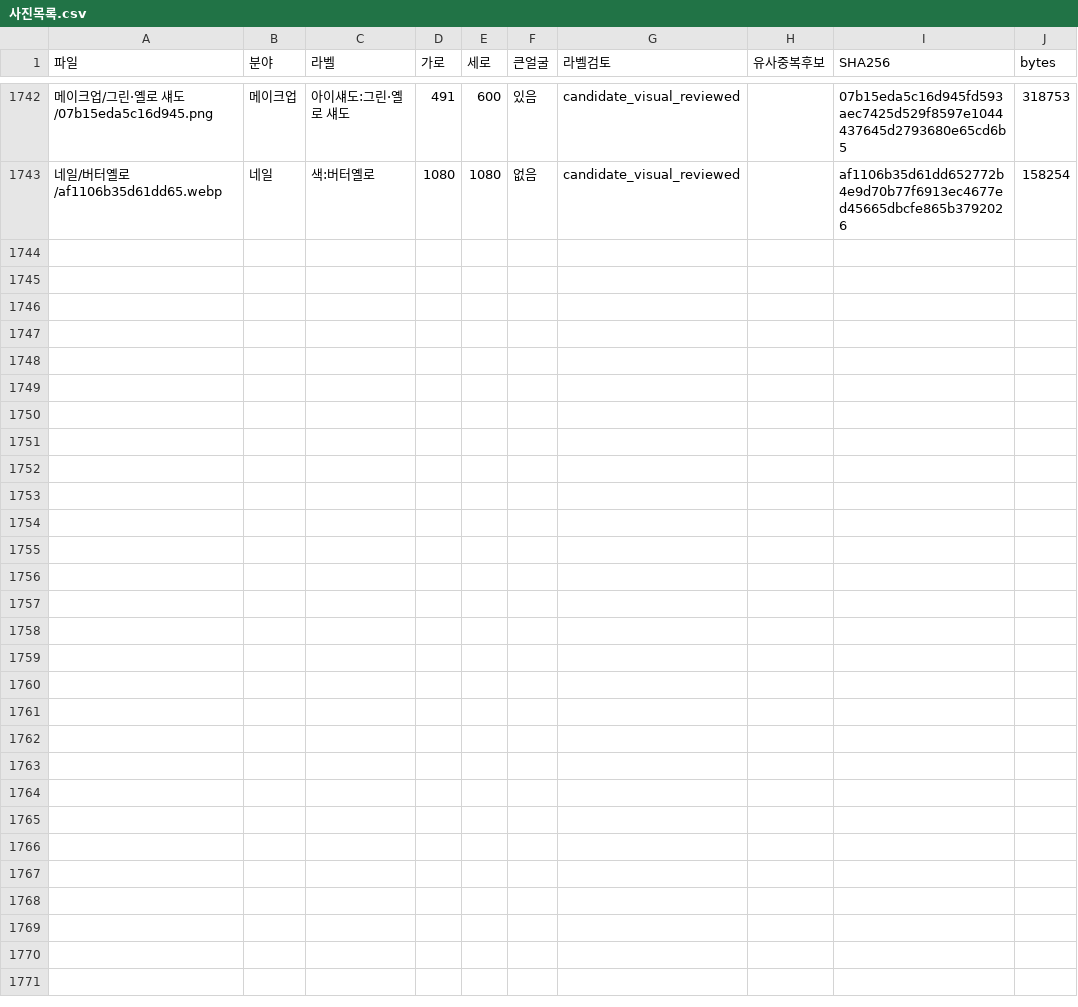
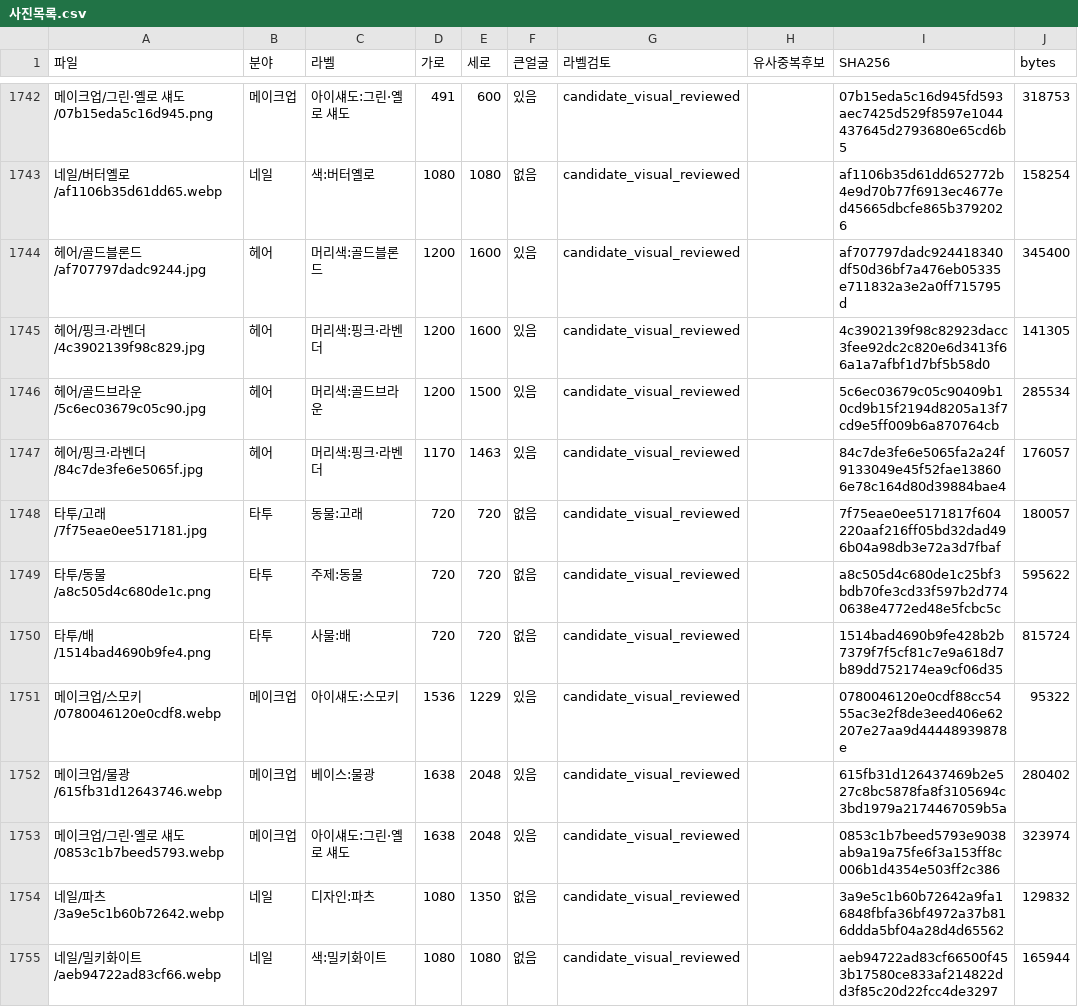
Before and after one commit to rudals906377/AI, a CSV file: collections/beauty-2026-10-20/사진목록.csv, drawn as a sheet; only a part is shown, gaps mark what is left out; the diff names each change by its address in the sheet, - before the commit and + after, or states it on an @@ line.

Commit message:
Add 12 reviewed shortage-label photos

```diff
--- a/collections/beauty-2026-10-20/사진목록.csv
+++ b/collections/beauty-2026-10-20/사진목록.csv
+row 1744: 헤어/골드블론드/af707797dadc9244.jpg | 헤어 | 머리색:골드블론드 | 1200 | 1600 | 있음 | candidate_visual_reviewed |  | af707797dadc924418340df50d36bf7a476eb05335e711832a3e2a0ff715795d | 345400
+row 1745: 헤어/핑크·라벤더/4c3902139f98c829.jpg | 헤어 | 머리색:핑크·라벤더 | 1200 | 1600 | 있음 | candidate_visual_reviewed |  | 4c3902139f98c82923dacc3fee92dc2c820e6d3413f66a1a7afbf1d7bf5b58d0 | 141305
+row 1746: 헤어/골드브라운/5c6ec03679c05c90.jpg | 헤어 | 머리색:골드브라운 | 1200 | 1500 | 있음 | candidate_visual_reviewed |  | 5c6ec03679c05c90409b10cd9b15f2194d8205a13f7cd9e5ff009b6a870764cb | 285534
+row 1747: 헤어/핑크·라벤더/84c7de3fe6e5065f.jpg | 헤어 | 머리색:핑크·라벤더 | 1170 | 1463 | 있음 | candidate_visual_reviewed |  | 84c7de3fe6e5065fa2a24f9133049e45f52fae138606e78c164d80d39884bae4 | 176057
+row 1748: 타투/고래/7f75eae0ee517181.jpg | 타투 | 동물:고래 | 720 | 720 | 없음 | candidate_visual_reviewed |  | 7f75eae0ee5171817f604220aaf216ff05bd32dad496b04a98db3e72a3d7fbaf | 180057
+row 1749: 타투/동물/a8c505d4c680de1c.png | 타투 | 주제:동물 | 720 | 720 | 없음 | candidate_visual_reviewed |  | a8c505d4c680de1c25bf3bdb70fe3cd33f597b2d7740638e4772ed48e5fcbc5c | 595622
+row 1750: 타투/배/1514bad4690b9fe4.png | 타투 | 사물:배 | 720 | 720 | 없음 | candidate_visual_reviewed |  | 1514bad4690b9fe428b2b7379f7f5cf81c7e9a618d7b89dd752174ea9cf06d35 | 815724
+row 1751: 메이크업/스모키/0780046120e0cdf8.webp | 메이크업 | 아이섀도:스모키 | 1536 | 1229 | 있음 | candidate_visual_reviewed |  | 0780046120e0cdf88cc5455ac3e2f8de3eed406e62207e27aa9d44448939878e | 95322
+row 1752: 메이크업/물광/615fb31d12643746.webp | 메이크업 | 베이스:물광 | 1638 | 2048 | 있음 | candidate_visual_reviewed |  | 615fb31d126437469b2e527c8bc5878fa8f3105694c3bd1979a2174467059b5a | 280402
+row 1753: 메이크업/그린·옐로 섀도/0853c1b7beed5793.webp | 메이크업 | 아이섀도:그린·옐로 섀도 | 1638 | 2048 | 있음 | candidate_visual_reviewed |  | 0853c1b7beed5793e9038ab9a19a75fe6f3a153ff8c006b1d4354e503ff2c386 | 323974
+row 1754: 네일/파츠/3a9e5c1b60b72642.webp | 네일 | 디자인:파츠 | 1080 | 1350 | 없음 | candidate_visual_reviewed |  | 3a9e5c1b60b72642a9fa16848fbfa36bf4972a37b816ddda5bf04a28d4d65562 | 129832
+row 1755: 네일/밀키화이트/aeb94722ad83cf66.webp | 네일 | 색:밀키화이트 | 1080 | 1080 | 없음 | candidate_visual_reviewed |  | aeb94722ad83cf66500f453b17580ce833af214822dd3f85c20d22fcc4de3297 | 165944
```
Also changed, not shown: 15 other files.
